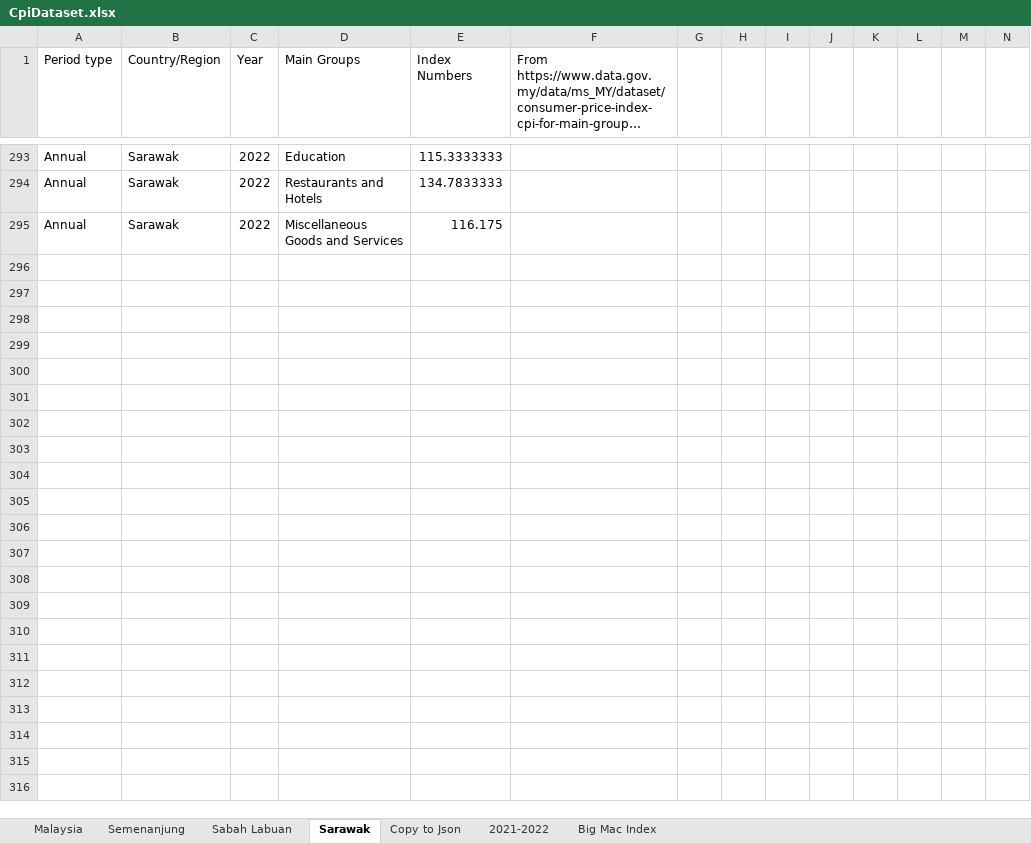
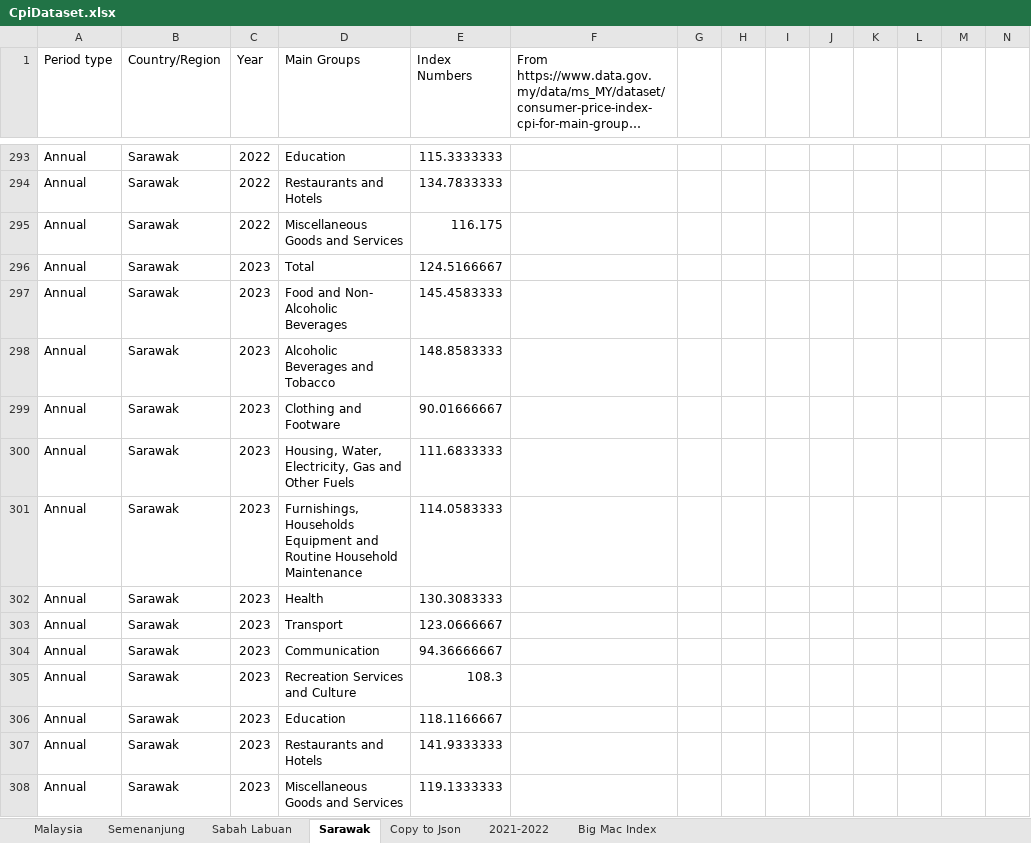
Before and after one commit to xkre/malaysia-inflation-calc, an Excel workbook: public/data/CpiDataset.xlsx, sheet Sarawak, drawn as a sheet; only a part is shown, gaps mark what is left out; long unchanged cells end in …; values as stored, in another font and other column widths than the file's, no borders; rows hold the shown columns only; the diff covers the shown part only; the diff names each change by its address in the sheet, - before the commit and + after, or states it on an @@ line.

```diff
--- a/public/data/CpiDataset.xlsx (sheet Sarawak)
+++ b/public/data/CpiDataset.xlsx (sheet Sarawak)
+row 296: Annual | Sarawak | 2023 | Total | 124.5166667
+row 297: Annual | Sarawak | 2023 | Food and Non- Alcoholic Beverages | 145.4583333
+row 298: Annual | Sarawak | 2023 | Alcoholic Beverages and Tobacco | 148.8583333
+row 299: Annual | Sarawak | 2023 | Clothing and Footware | 90.01666667
+row 300: Annual | Sarawak | 2023 | Housing, Water, Electricity, Gas and Other Fuels | 111.6833333
+row 301: Annual | Sarawak | 2023 | Furnishings, Households Equipment and Routine Household Maintenance | 114.0583333
+row 302: Annual | Sarawak | 2023 | Health | 130.3083333
+row 303: Annual | Sarawak | 2023 | Transport | 123.0666667
+row 304: Annual | Sarawak | 2023 | Communication | 94.36666667
+row 305: Annual | Sarawak | 2023 | Recreation Services and Culture | 108.3
+row 306: Annual | Sarawak | 2023 | Education | 118.1166667
+row 307: Annual | Sarawak | 2023 | Restaurants and Hotels | 141.9333333
+row 308: Annual | Sarawak | 2023 | Miscellaneous Goods and Services | 119.1333333
```
Also changed, not shown: 1 added row, 1 removed row and 13 edited cells elsewhere in this sheet, sheet Copy to Json, sheet Malaysia, sheet Sabah Labuan, sheet Semenanjung, 6 other files.
